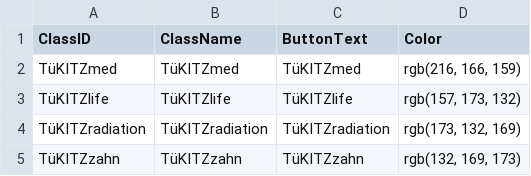
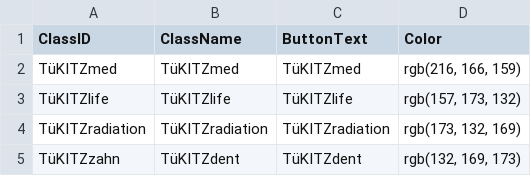
Before and after one commit to Integrative-Transcriptomics/tuekitzmed-module, a CSV file: classes.csv, drawn as a sheet.

```diff
--- a/classes.csv
+++ b/classes.csv
@@ -4,2 +4,2 @@ TüKITZlife;TüKITZlife;TüKITZlife;rgb(157, 173, 132)
 TüKITZradiation;TüKITZradiation;TüKITZradiation;rgb(173, 132, 169)
-TüKITZzahn;TüKITZzahn;TüKITZzahn;rgb(132, 169, 173)
+TüKITZzahn;TüKITZdent;TüKITZdent;rgb(132, 169, 173)
```
Also changed, not shown: modules.csv, units.csv, 3 other files.
